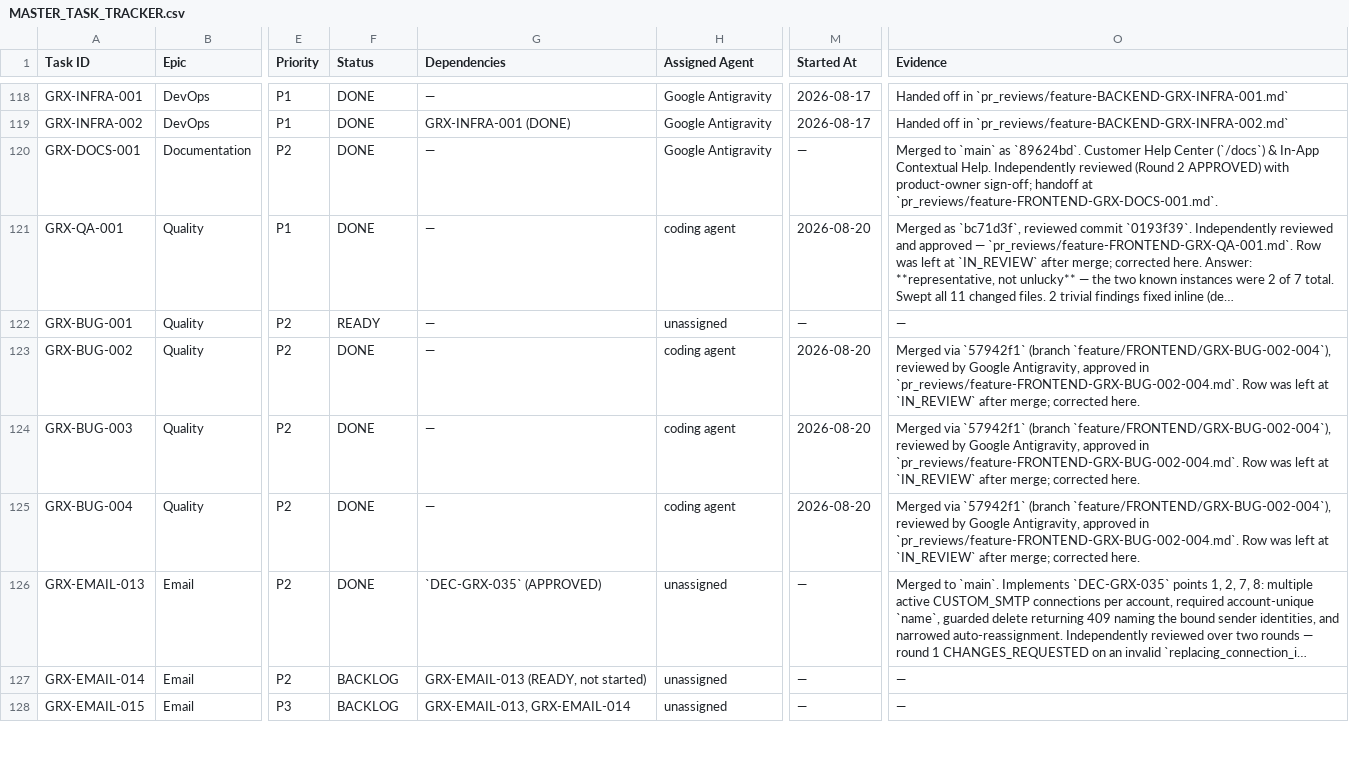
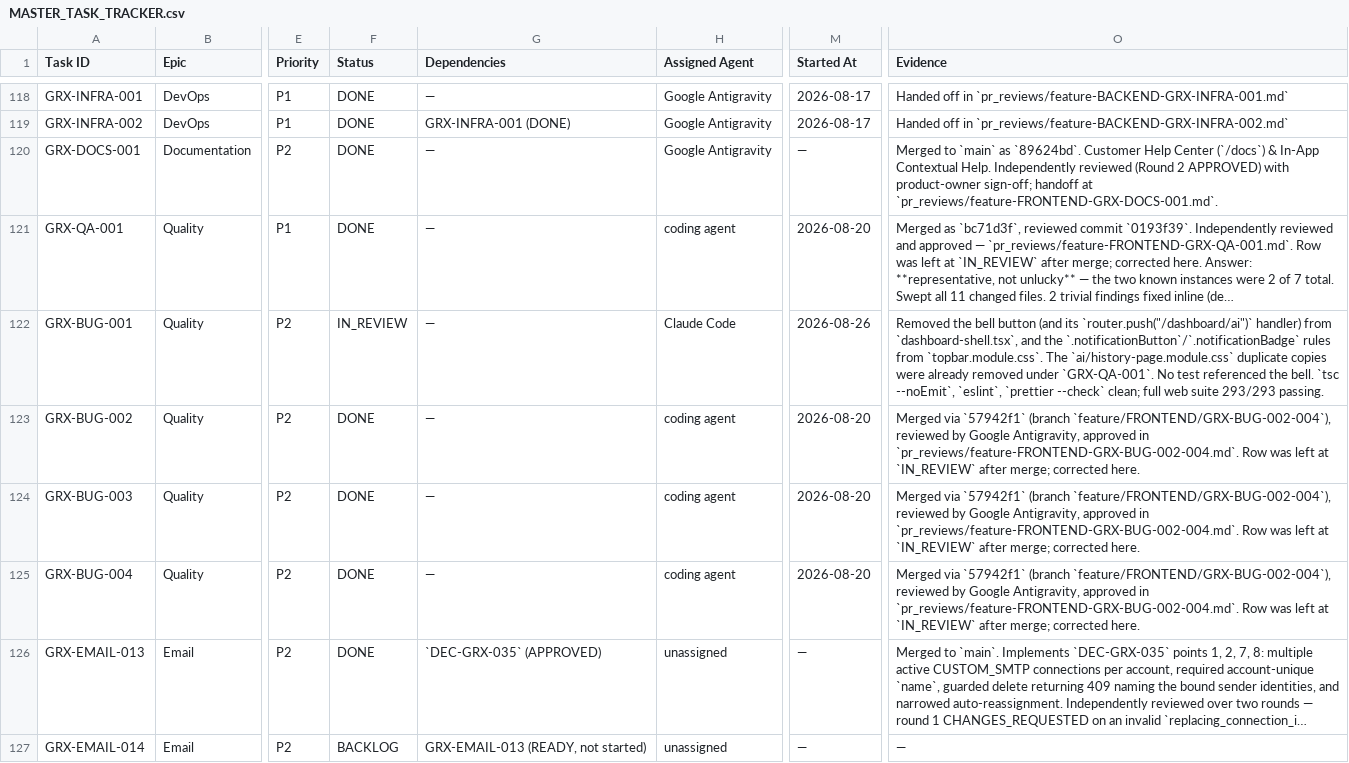
Before and after one commit to Itssushmasharma/growixa_project, a CSV file: docs/00-project-control/MASTER_TASK_TRACKER.csv, drawn as a sheet; only a part is shown, gaps mark what is left out; the shorter side is filled out with more unchanged rows; long unchanged cells end in …; the diff names each change by its address in the sheet, - before the commit and + after, or states it on an @@ line.

Commit message:
fix(web): remove non-functional notification bell (GRX-BUG-001) (#21)
* fix(web): remove non-functional notification bell (GRX-BUG-001)

The topbar bell showed a hardcoded "3" badge bound to no state or API,
and clicking it navigated to /dashboard/ai instead of showing any
notification -- placeholder UI shipped as real, found by GRX-QA-001.
Removed outright (not just disabled) per the tracker row, since a
permanently-wrong count is a standing false claim. Real in-app
notifications remain out of scope, tracked separately as GRX-FEAT-024.

Also removes the now-dead .notificationButton/.notificationBadge CSS
in topbar.module.css. The ai/history-page.module.css duplicates were
already removed under GRX-QA-001.

Co-Authored-By: Ravi Kant Yadav <ravikantyadav1918@gmail.com>

* docs(review): independently approve GRX-BUG-001 notification bell removal

Verified diff, tsc/eslint/prettier/vitest results, and secret scan directly
in the worktree; all claims in the handoff held up. Product-owner sign-off
still outstanding before merge per AGENTS.md §4.5.

Co-Authored-By: Ravi Kant Yadav <ravikantyadav1918@gmail.com>

* docs(review): record independent APPROVED verdict for GRX-BUG-001

Independently re-verified the notification-bell removal (commit 6e72379)
against the real diff, tsc/eslint/prettier/vitest, and a secrets scan.
Also flags and discards a pre-existing, untrusted draft "review" found
already sitting in the working tree before this review began.

Co-Authored-By: Ravi Kant Yadav <ravikantyadav1918@gmail.com>

* docs(review): record product-owner sign-off for GRX-BUG-001

Independent review already APPROVED (commit 7126ff9). Product owner
approved this customer-facing UI change for merge per AGENTS.md §4.5.

Co-Authored-By: Ravi Kant Yadav <ravikantyadav1918@gmail.com>

```diff
--- a/docs/00-project-control/MASTER_TASK_TRACKER.csv
+++ b/docs/00-project-control/MASTER_TASK_TRACKER.csv
-F122 (Status): READY
+F122 (Status): IN_REVIEW
-H122 (Assigned Agent): unassigned
+H122 (Assigned Agent): Claude Code
-M122 (Started At): —
+M122 (Started At): 2026-08-26
-O122 (Evidence): —
+O122 (Evidence): Removed the bell button (and its `router.push("/dashboard/ai")` handler) from `dashboard-shell.tsx`, and the `.notificationButton`/`.notificationBadge` rules from `topbar.module.css`. The `ai/history-page.module.css` duplicate copies were already removed under `GRX-QA-001`. No test referenced the bell. `tsc --noEmit`, `eslint`, `prettier --check` clean; full web suite 293/293 passing.
```
Also changed, not shown: 4 other files.
